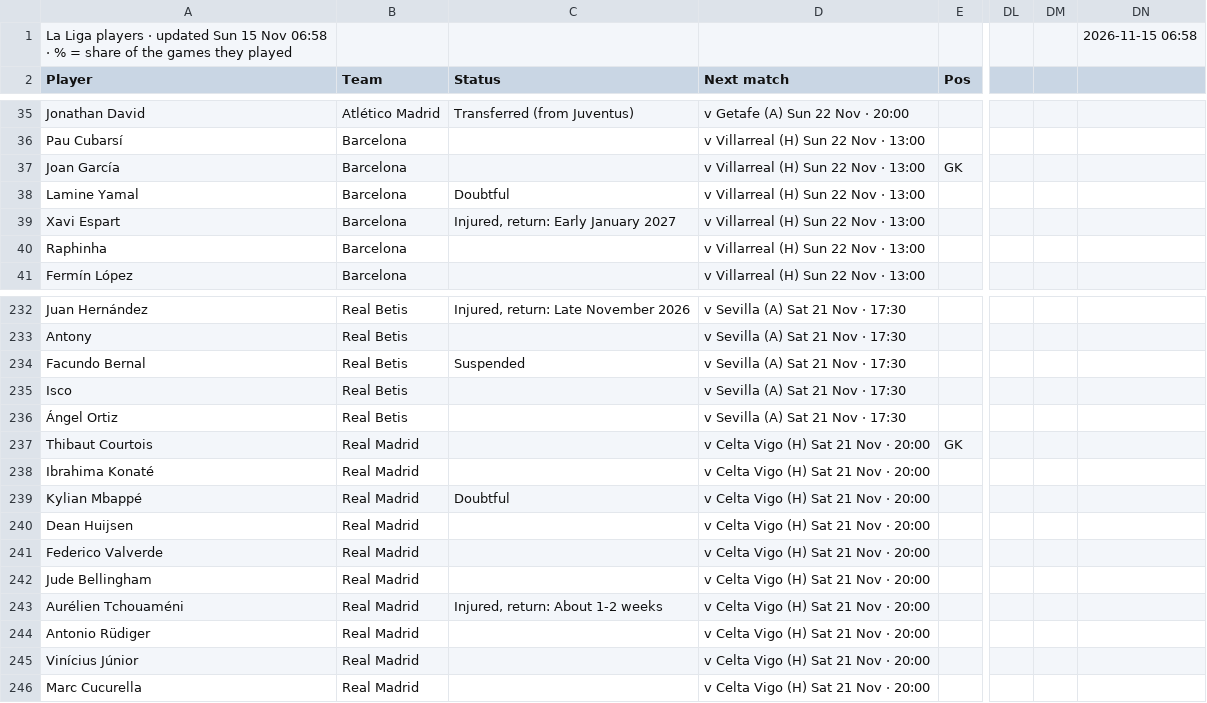
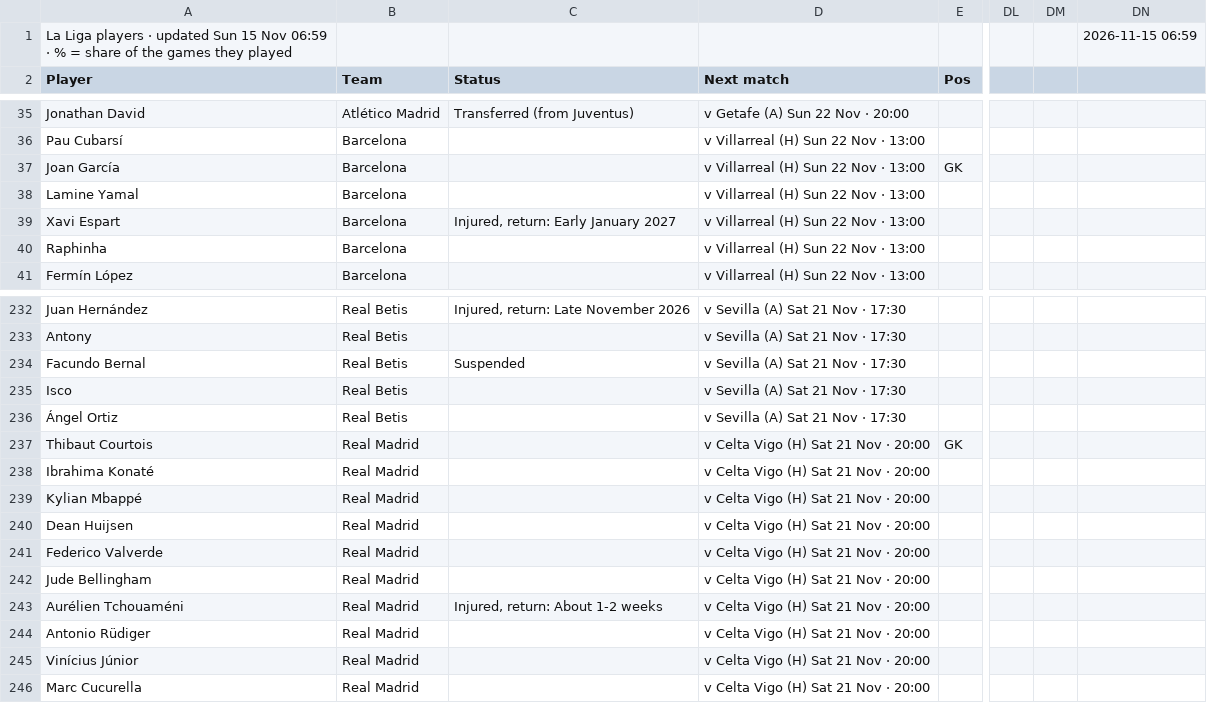
Before and after one commit to 7wilite7/Football-Stats, a CSV file: out/LALIGA_players.csv, drawn as a sheet; only a part is shown, gaps mark what is left out; the diff names each change by its address in the sheet, - before the commit and + after, or states it on an @@ line.

Commit message:
update LALIGA

```diff
--- a/out/LALIGA_players.csv
+++ b/out/LALIGA_players.csv
-A1 (Player): …15 Nov 06:58 · %…
+A1 (Player): …15 Nov 06:59 · %…
-DN1: 2026-11-15 06:58
+DN1: 2026-11-15 06:59
-C38 (Status): Doubtful
+C38 (Status): (empty)
-C239 (Status): Doubtful
+C239 (Status): (empty)
```
Also changed, not shown: out/ALL_PICKS.csv, out/BUNDESLIGA_players.csv, 36 other files.
